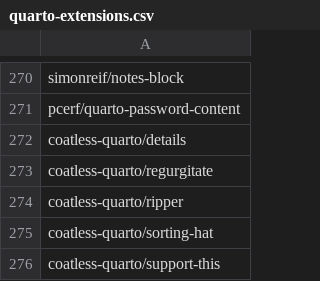
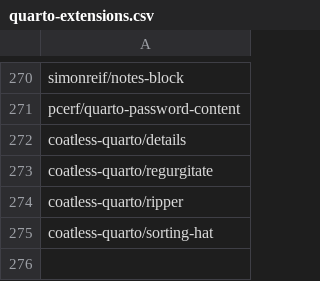
Before and after one commit to mcanouil/quarto-extensions, a CSV file: extensions/quarto-extensions.csv, drawn as a sheet; only a part is shown, gaps mark what is left out; the diff names each change by its address in the sheet, - before the commit and + after, or states it on an @@ line.

Commit message:
chore: remove invalid coatless-quarto/support-this

```diff
--- a/extensions/quarto-extensions.csv
+++ b/extensions/quarto-extensions.csv
-row 276: coatless-quarto/support-this
```
